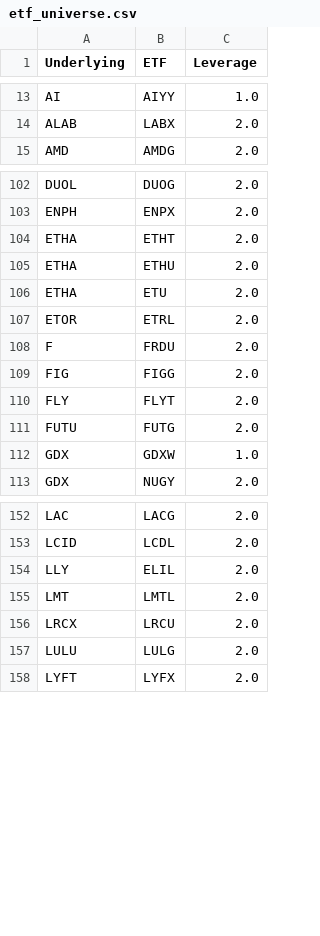
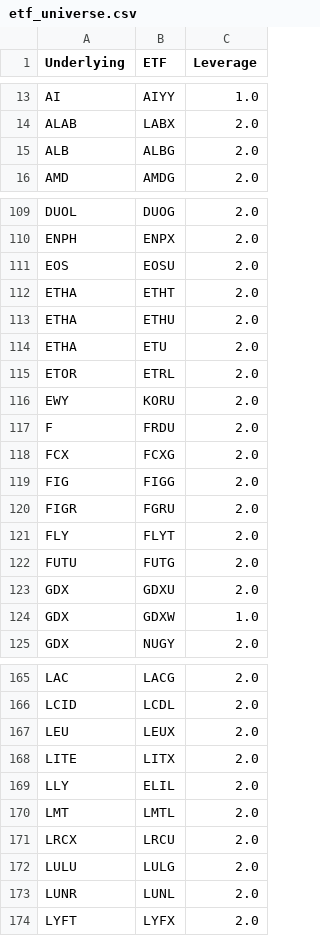
Before and after one commit to GoldmanDrew/ls-algo, a CSV file: notebooks/etf_universe.csv, drawn as a sheet; only a part is shown, gaps mark what is left out; the diff covers the shown part only; the diff names each change by its address in the sheet, - before the commit and + after, or states it on an @@ line.

```diff
--- a/notebooks/etf_universe.csv
+++ b/notebooks/etf_universe.csv
+row 15: ALB | ALBG | 2.0
+row 111: EOS | EOSU | 2.0
+row 116: EWY | KORU | 2.0
+row 118: FCX | FCXG | 2.0
+row 120: FIGR | FGRU | 2.0
+row 123: GDX | GDXU | 2.0
+row 167: LEU | LEUX | 2.0
+row 168: LITE | LITX | 2.0
+row 173: LUNR | LUNL | 2.0
```
Also changed, not shown: 23 added rows elsewhere in this file, notebooks/all_pairs_with_betas.csv, notebooks/data/reports/net_exposure_by_underlying.csv, 14 other files.
